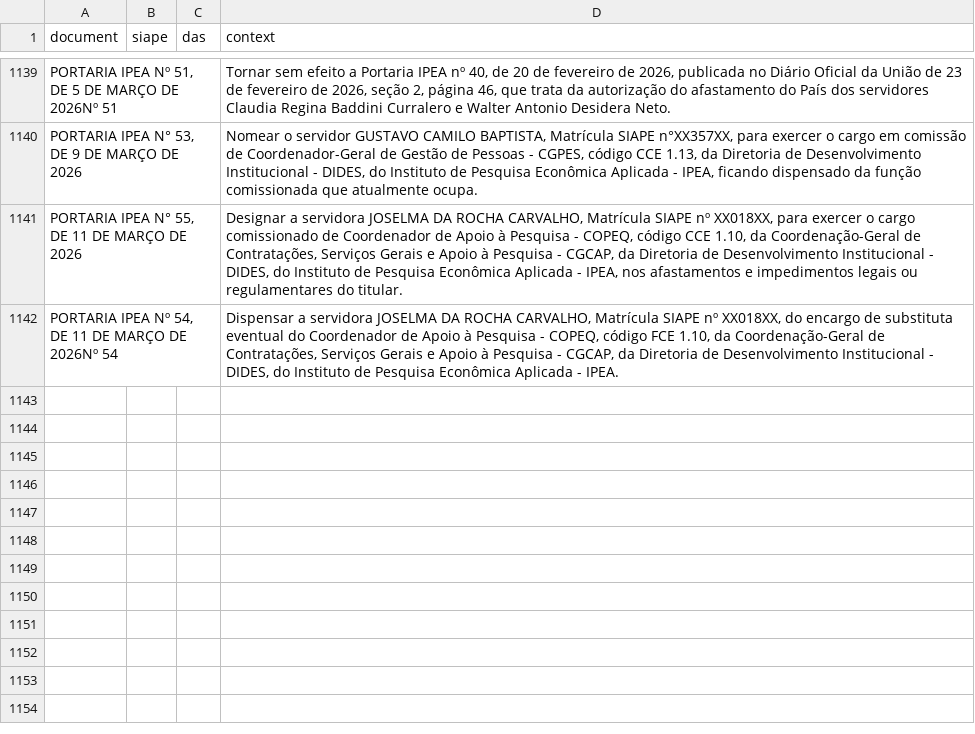
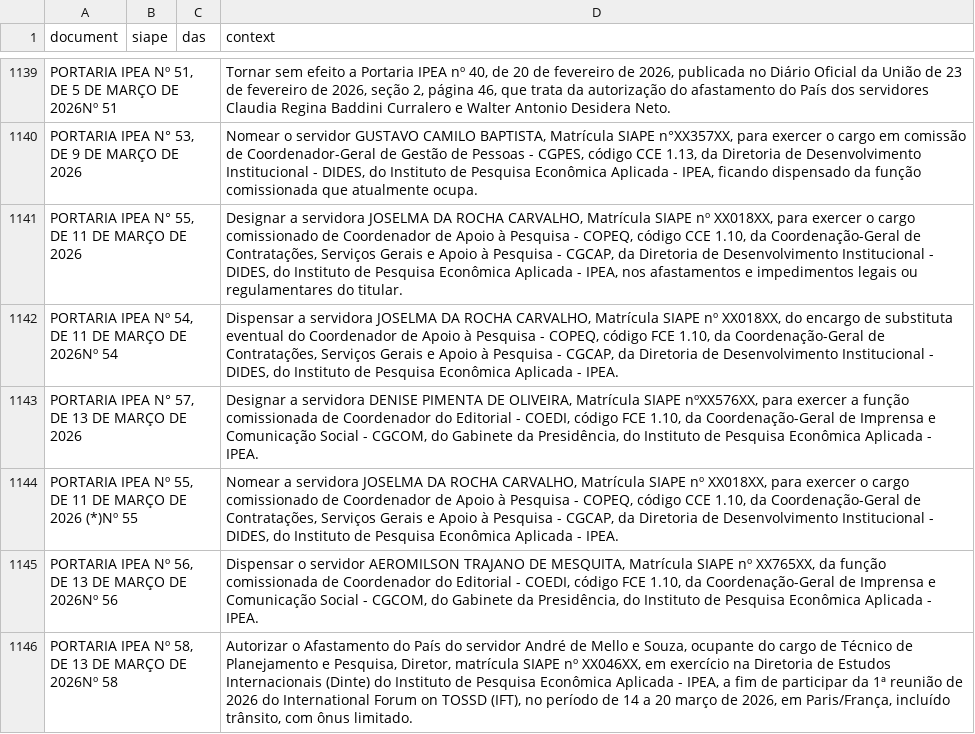
Before and after one commit to rodrigoesborges/ipea_dou_bot, a CSV file: data/dou.csv, drawn as a sheet; only a part is shown, gaps mark what is left out; the diff names each change by its address in the sheet, - before the commit and + after, or states it on an @@ line.

```diff
--- a/data/dou.csv
+++ b/data/dou.csv
+row 1143: PORTARIA IPEA N° 57, DE 13 DE MARÇO DE 2026 |  |  | Designar a servidora DENISE PIMENTA DE OLIVEIRA, Matrícula SIAPE nºXX576XX, para exercer a função comissionada de Coordenador do Editorial - COEDI, código FCE 1.10, da Coordenação-Geral de Imprensa e Comunicação Social - CGCOM, do Gabinete da Presidência, do Instituto de Pesquisa Econômica Aplicada - IPEA.
+row 1144: PORTARIA IPEA Nº 55, DE 11 DE MARÇO DE 2026 (*)Nº 55 |  |  | Nomear a servidora JOSELMA DA ROCHA CARVALHO, Matrícula SIAPE nº XX018XX, para exercer o cargo comissionado de Coordenador de Apoio à Pesquisa - COPEQ, código CCE 1.10, da Coordenação-Geral de Contratações, Serviços Gerais e Apoio à Pesquisa - CGCAP, da Diretoria de Desenvolvimento Institucional - DIDES, do Instituto de Pesquisa Econômica Aplicada - IPEA.
+row 1145: PORTARIA IPEA Nº 56, DE 13 DE MARÇO DE 2026Nº 56 |  |  | Dispensar o servidor AEROMILSON TRAJANO DE MESQUITA, Matrícula SIAPE nº XX765XX, da função comissionada de Coordenador do Editorial - COEDI, código FCE 1.10, da Coordenação-Geral de Imprensa e Comunicação Social - CGCOM, do Gabinete da Presidência, do Instituto de Pesquisa Econômica Aplicada - IPEA.
+row 1146: PORTARIA IPEA Nº 58, DE 13 DE MARÇO DE 2026Nº 58 |  |  | Autorizar o Afastamento do País do servidor André de Mello e Souza, ocupante do cargo de Técnico de Planejamento e Pesquisa, Diretor, matrícula SIAPE nº XX046XX, em exercício na Diretoria de Estudos Internacionais (Dinte) do Instituto de Pesquisa Econômica Aplicada - IPEA, a fim de participar da 1ª reunião de 2026 do International Forum on TOSSD (IFT), no período de 14 a 20 março de 2026, em Paris/França, incluído trânsito, com ônus limitado.
```
Also changed, not shown: 1 other file.
